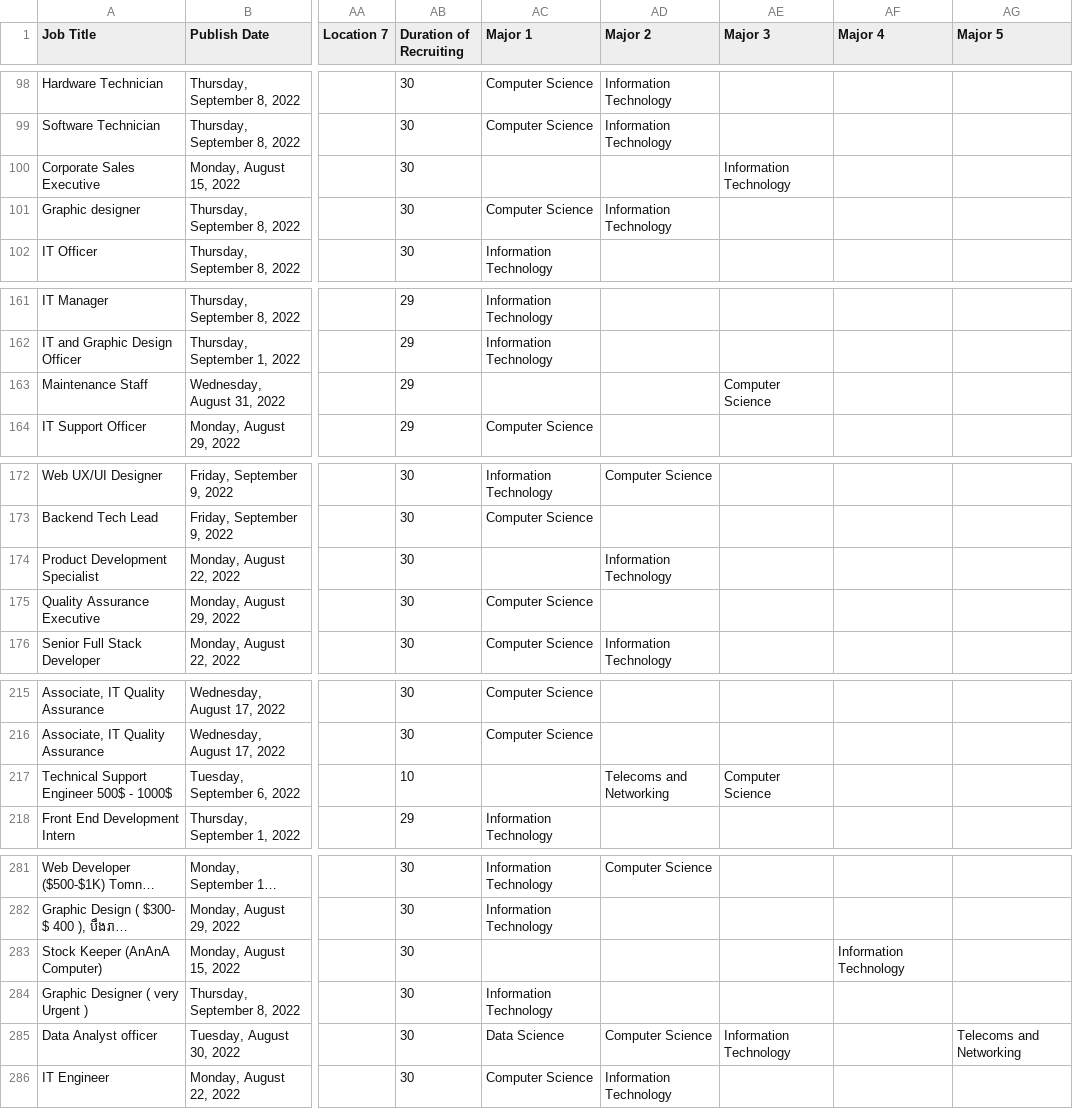
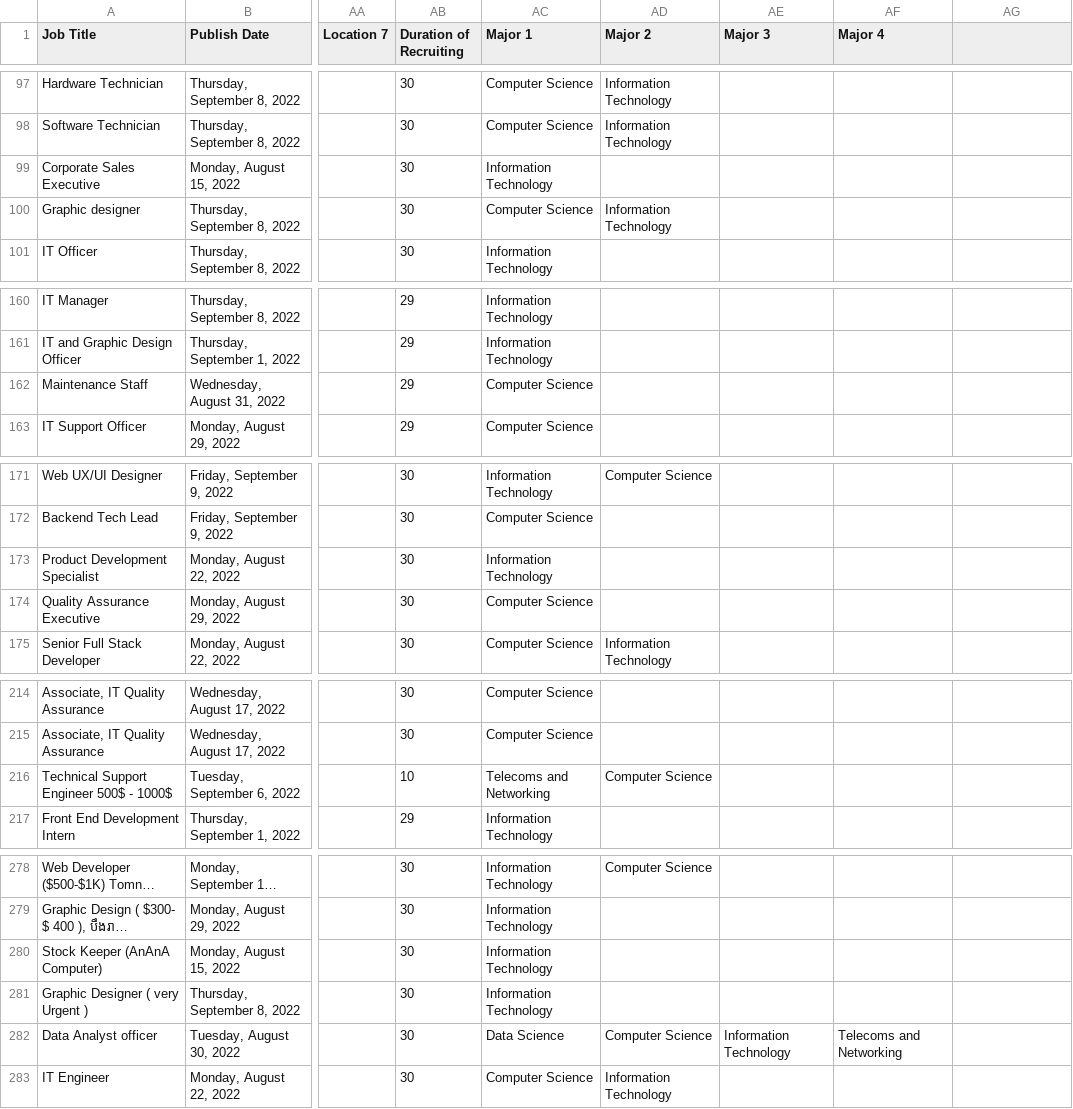
Before and after one commit to SopanhaKok/web-scraping-CamHr, a CSV file: datasets/clean_ict.csv, drawn as a sheet; only a part is shown, gaps mark what is left out; long unchanged cells end in …; addresses are those after the commit; the diff covers the shown part only; the diff names each change by its address in the sheet, - before the commit and + after, or states it on an @@ line.

```diff
--- a/datasets/clean_ict.csv
+++ b/datasets/clean_ict.csv
-AG1: Major 5
+AG1: (empty)
-AC99 (Major 1): (empty)
+AC99 (Major 1): Information Technology
-AE99 (Major 3): Information Technology
+AE99 (Major 3): (empty)
-AC162 (Major 1): (empty)
+AC162 (Major 1): Computer Science
-AE162 (Major 3): Computer Science
+AE162 (Major 3): (empty)
-AC173 (Major 1): (empty)
+AC173 (Major 1): Information Technology
-AD173 (Major 2): Information Technology
+AD173 (Major 2): (empty)
-AC216 (Major 1): (empty)
+AC216 (Major 1): Telecoms and Networking
-AD216 (Major 2): Telecoms and Networking
+AD216 (Major 2): Computer Science
-AE216 (Major 3): Computer Science
+AE216 (Major 3): (empty)
-AC280 (Major 1): (empty)
+AC280 (Major 1): Information Technology
-AF280 (Major 4): Information Technology
+AF280 (Major 4): (empty)
-AF282 (Major 4): (empty)
+AF282 (Major 4): Telecoms and Networking
-AG282: Telecoms and Networking
+AG282: (empty)
```
Also changed, not shown: 3 removed rows and 68 edited cells elsewhere in this file.
